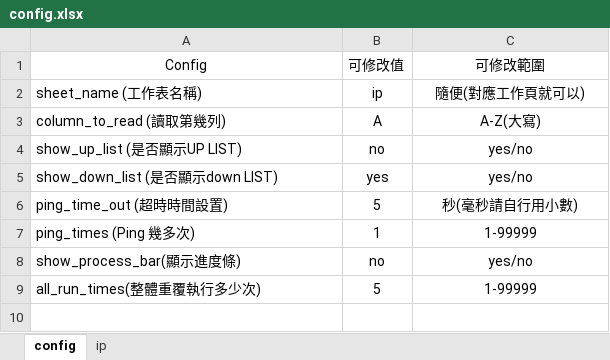
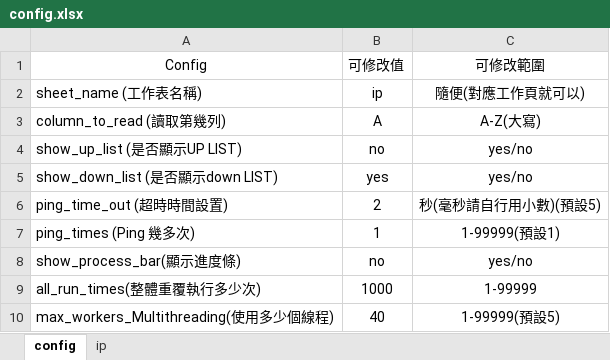
Before and after one commit to vincentwongmax/ping_many_ip, an Excel workbook: config.xlsx, sheet config, drawn as a sheet; values as stored, in another font and other column widths than the file's, no borders; the diff names each change by its address in the sheet, - before the commit and + after, or states it on an @@ line.

```diff
--- a/config.xlsx (sheet config)
+++ b/config.xlsx (sheet config)
-B6: 5
+B6: 2
-C6: 秒(毫秒請自行用小數)
+C6: 秒(毫秒請自行用小數)(預設5)
-C7: 1-99999
+C7: 1-99999(預設1)
-B9: 5
+B9: 1000
+row 10: max_workers_Multithreading(使用多少個線程) | 40 | 1-99999(預設5)
```
Also changed, not shown: sheet ip, 1 other file.
